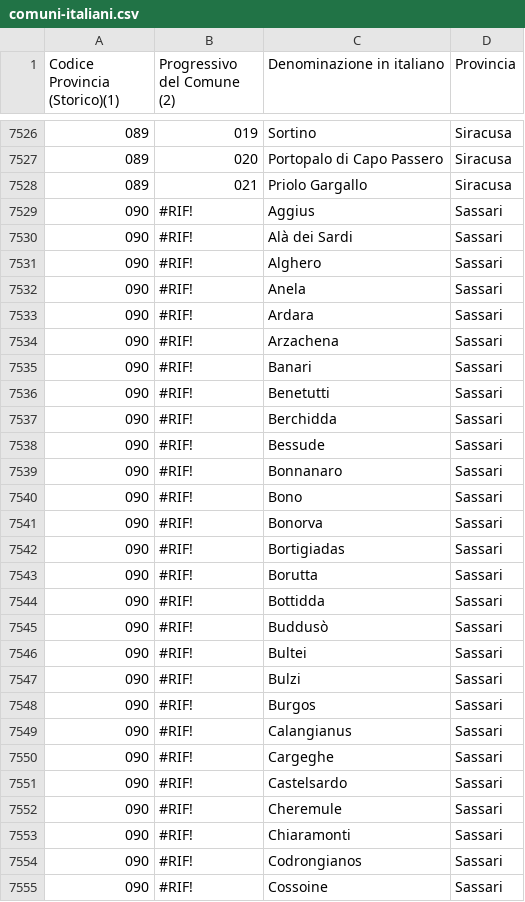
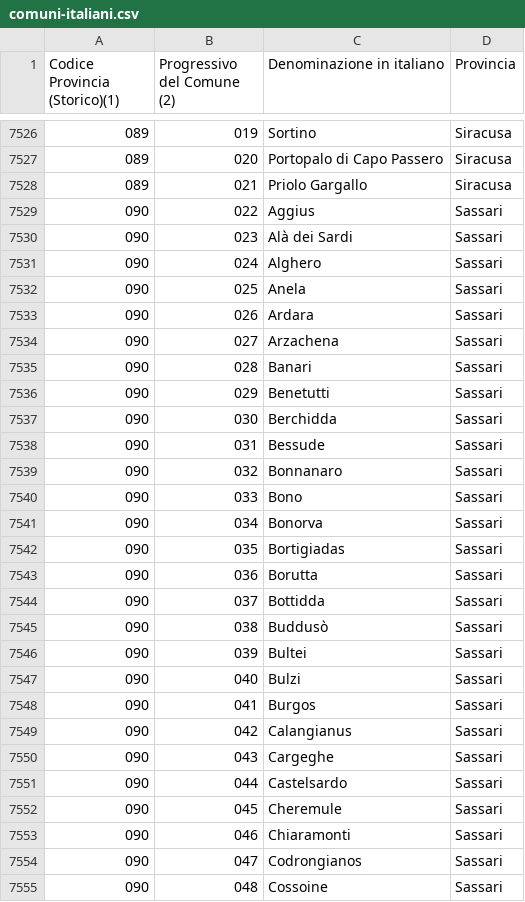
Before and after one commit to PernaGiuseppe/BW-3-BE, a CSV file: comuni-italiani.csv, drawn as a sheet; only a part is shown, gaps mark what is left out; the diff covers the shown part only.

```diff
--- a/comuni-italiani.csv
+++ b/comuni-italiani.csv
@@ -7528,28 +7528,28 @@
 089;021;Priolo Gargallo;Siracusa
-090;#RIF!;Aggius;Sassari
-090;#RIF!;Alà dei Sardi;Sassari
-090;#RIF!;Alghero;Sassari
-090;#RIF!;Anela;Sassari
-090;#RIF!;Ardara;Sassari
-090;#RIF!;Arzachena;Sassari
-090;#RIF!;Banari;Sassari
-090;#RIF!;Benetutti;Sassari
-090;#RIF!;Berchidda;Sassari
-090;#RIF!;Bessude;Sassari
-090;#RIF!;Bonnanaro;Sassari
-090;#RIF!;Bono;Sassari
-090;#RIF!;Bonorva;Sassari
-090;#RIF!;Bortigiadas;Sassari
-090;#RIF!;Borutta;Sassari
-090;#RIF!;Bottidda;Sassari
-090;#RIF!;Buddusò;Sassari
-090;#RIF!;Bultei;Sassari
-090;#RIF!;Bulzi;Sassari
-090;#RIF!;Burgos;Sassari
-090;#RIF!;Calangianus;Sassari
-090;#RIF!;Cargeghe;Sassari
-090;#RIF!;Castelsardo;Sassari
-090;#RIF!;Cheremule;Sassari
-090;#RIF!;Chiaramonti;Sassari
-090;#RIF!;Codrongianos;Sassari
-090;#RIF!;Cossoine;Sassari
+090;022;Aggius;Sassari
+090;023;Alà dei Sardi;Sassari
+090;024;Alghero;Sassari
+090;025;Anela;Sassari
+090;026;Ardara;Sassari
+090;027;Arzachena;Sassari
+090;028;Banari;Sassari
+090;029;Benetutti;Sassari
+090;030;Berchidda;Sassari
+090;031;Bessude;Sassari
+090;032;Bonnanaro;Sassari
+090;033;Bono;Sassari
+090;034;Bonorva;Sassari
+090;035;Bortigiadas;Sassari
+090;036;Borutta;Sassari
+090;037;Bottidda;Sassari
+090;038;Buddusò;Sassari
+090;039;Bultei;Sassari
+090;040;Bulzi;Sassari
+090;041;Burgos;Sassari
+090;042;Calangianus;Sassari
+090;043;Cargeghe;Sassari
+090;044;Castelsardo;Sassari
+090;045;Cheremule;Sassari
+090;046;Chiaramonti;Sassari
+090;047;Codrongianos;Sassari
+090;048;Cossoine;Sassari
```
Also changed, not shown: 173 edited cells elsewhere in this file, 4 other files.
